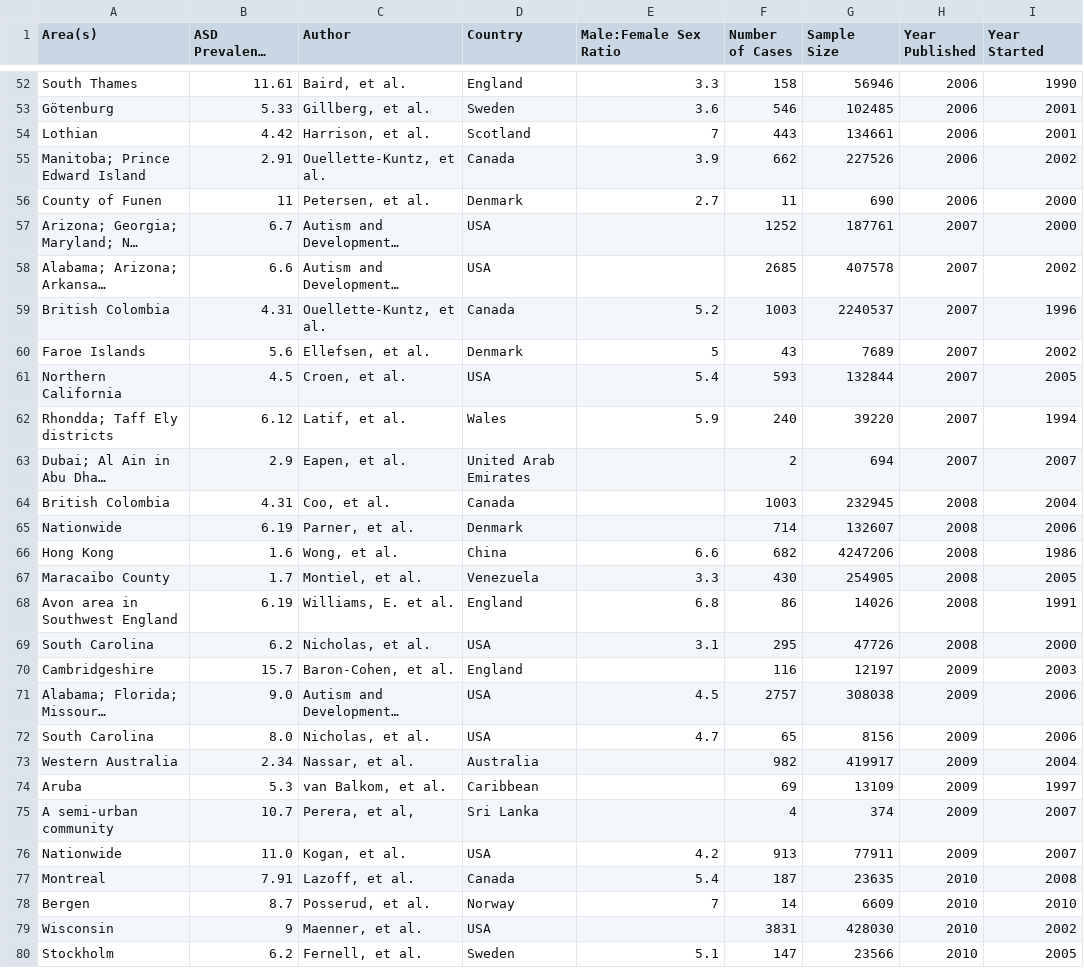
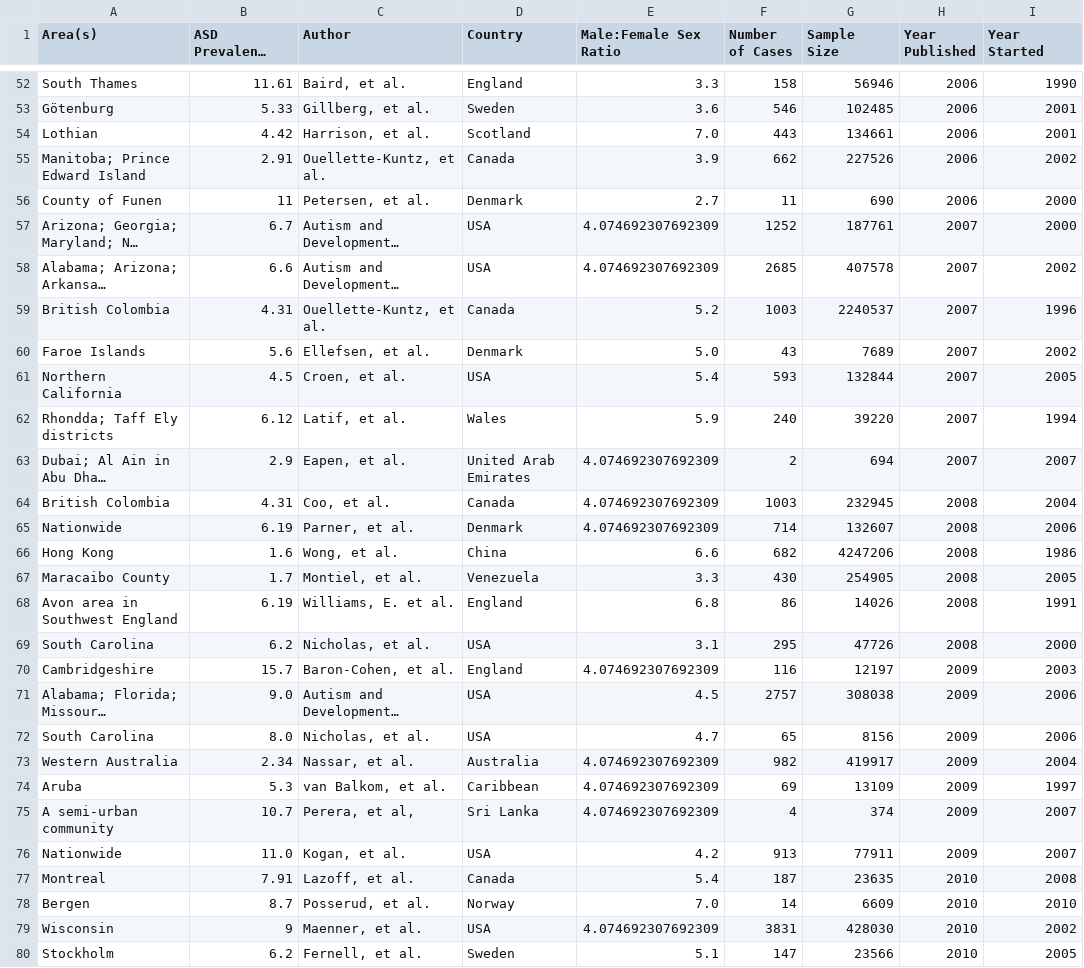
Before and after one commit to CSafewright/CS440_autism_datasets, a CSV file: autism_cleaned_updated.csv, drawn as a sheet; only a part is shown, gaps mark what is left out; long unchanged cells end in …; the diff covers the shown part only; the diff names each change by its address in the sheet, - before the commit and + after, or states it on an @@ line.

Commit message:
Updated cleaned dataset with proper Male:Female values

```diff
--- a/autism_cleaned_updated.csv
+++ b/autism_cleaned_updated.csv
-E54 (Male:Female Sex Ratio): 7
+E54 (Male:Female Sex Ratio): 7.0
-E57:E58 (Male:Female Sex Ratio): (empty)
+E57:E58 (Male:Female Sex Ratio): 4.074692307692309
-E60 (Male:Female Sex Ratio): 5
+E60 (Male:Female Sex Ratio): 5.0
-E63:E65 (Male:Female Sex Ratio): (empty)
+E63:E65 (Male:Female Sex Ratio): 4.074692307692309
-E70 (Male:Female Sex Ratio): (empty)
+E70 (Male:Female Sex Ratio): 4.074692307692309
-E73:E75 (Male:Female Sex Ratio): (empty)
+E73:E75 (Male:Female Sex Ratio): 4.074692307692309
-E78 (Male:Female Sex Ratio): 7
+E78 (Male:Female Sex Ratio): 7.0
-E79 (Male:Female Sex Ratio): (empty)
+E79 (Male:Female Sex Ratio): 4.074692307692309
```
Also changed, not shown: 68 edited cells elsewhere in this file.
